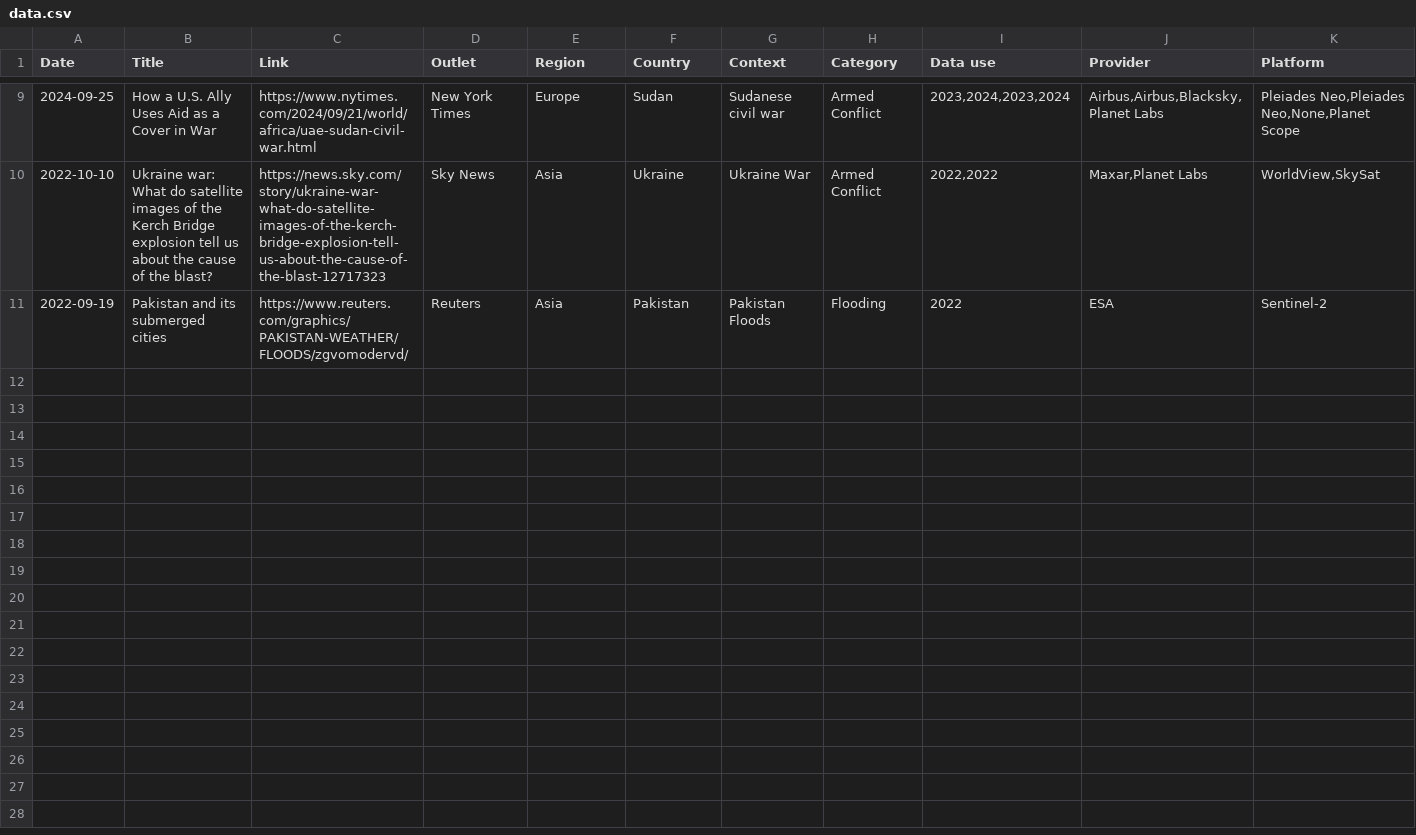
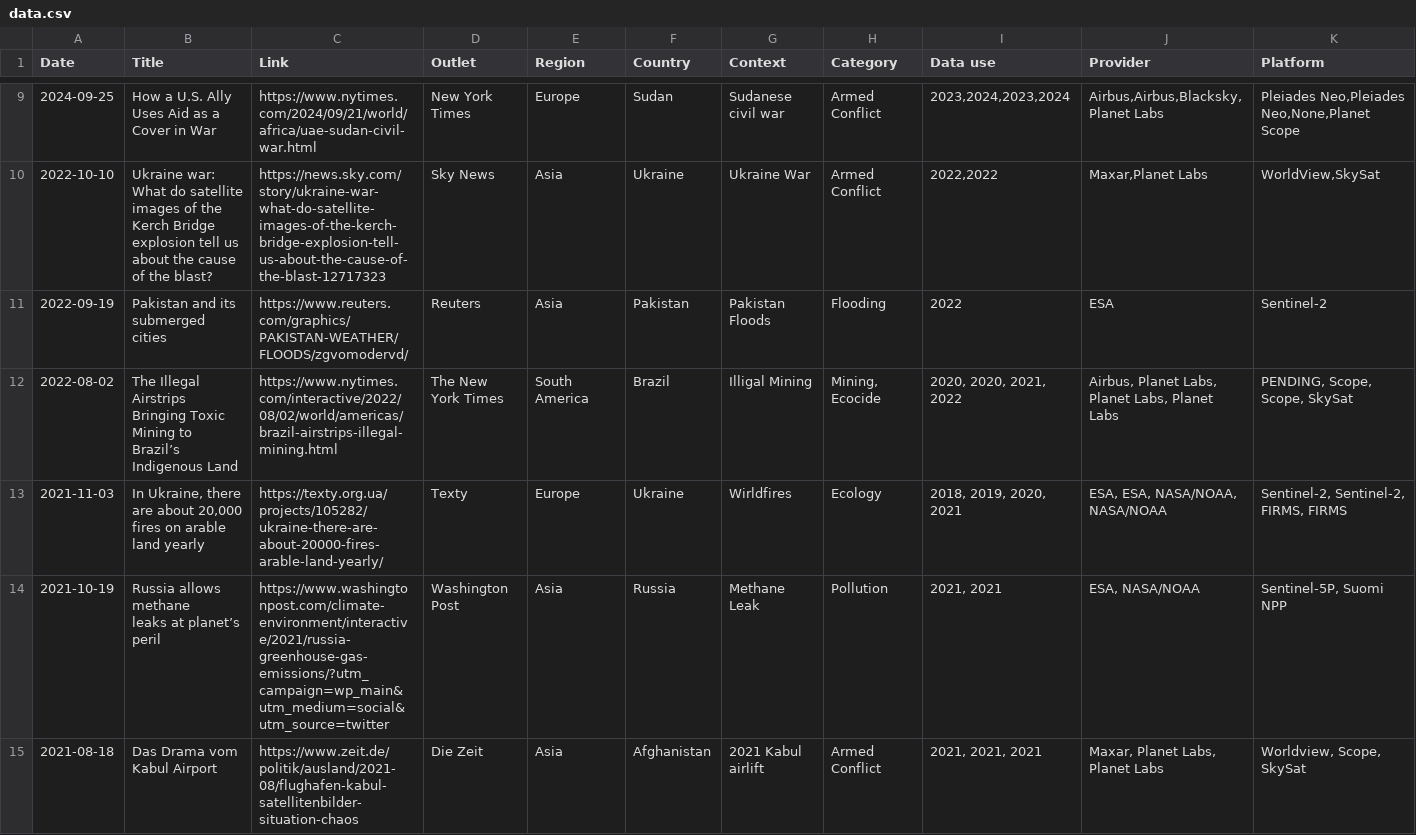
Before and after one commit to eric-corduroy/geospatial-narratives, a CSV file: data.csv, drawn as a sheet; only a part is shown, gaps mark what is left out; rows hold the shown columns only; ↵ is a line break in a cell; the diff names each change by its address in the sheet, - before the commit and + after, or states it on an @@ line.

Commit message:
Update data.csv

```diff
--- a/data.csv
+++ b/data.csv
+row 12: 2022-08-02 | The Illegal Airstrips Bringing Toxic Mining to Brazil’s Indigenous Land | https://www.nytimes.com/interactive/2022/08/02/world/americas/brazil-airstrips-illegal-mining.html | The New York Times | South America | Brazil | Illigal Mining | Mining, Ecocide | 2020, 2020, 2021, 2022 | Airbus, Planet Labs, Planet Labs, Planet Labs | PENDING, Scope, Scope, SkySat
+row 13: 2021-11-03 | In Ukraine, there are about 20,000 fires on arable land yearly | https://texty.org.ua/projects/105282/ukraine-there-are-about-20000-fires-arable-land-yearly/ | Texty | Europe | Ukraine | Wirldfires | Ecology | 2018, 2019, 2020, 2021 | ESA, ESA, NASA/NOAA, NASA/NOAA | Sentinel-2, Sentinel-2, FIRMS, FIRMS
+row 14: 2021-10-19 | Russia allows methane ↵ leaks at planet’s peril | https://www.washingtonpost.com/climate-environment/interactive/2021/russia-greenhouse-gas-emissions/?utm_campaign=wp_main&utm_medium=social&utm_source=twitter | Washington Post | Asia | Russia | Methane Leak | Pollution | 2021, 2021 | ESA, NASA/NOAA | Sentinel-5P, Suomi NPP
+row 15: 2021-08-18 | Das Drama vom Kabul Airport | https://www.zeit.de/politik/ausland/2021-08/flughafen-kabul-satellitenbilder-situation-chaos | Die Zeit | Asia | Afghanistan | 2021 Kabul airlift | Armed Conflict | 2021, 2021, 2021 | Maxar, Planet Labs, Planet Labs | Worldview, Scope, SkySat
```
